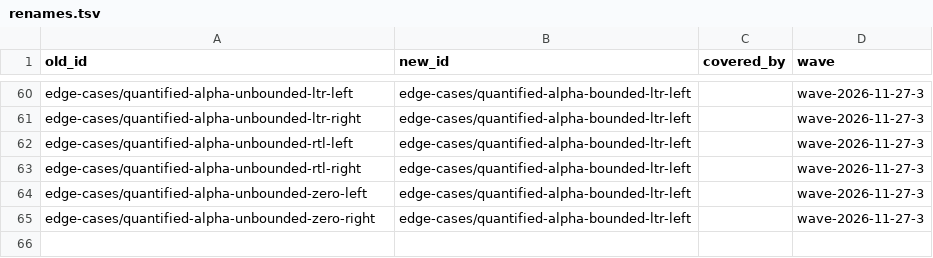
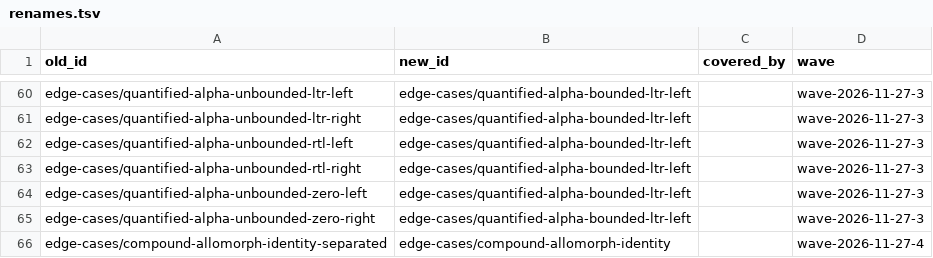
Before and after one commit to sillsdev/fieldworks-parser-conformance, a TSV file: docs/renames.tsv, drawn as a sheet; only a part is shown, gaps mark what is left out; the diff names each change by its address in the sheet, - before the commit and + after, or states it on an @@ line.

```diff
--- a/docs/renames.tsv
+++ b/docs/renames.tsv
+row 66: edge-cases/compound-allomorph-identity-separated | edge-cases/compound-allomorph-identity |  | wave-2026-11-27-4
```
Also changed, not shown: 8 other files.
